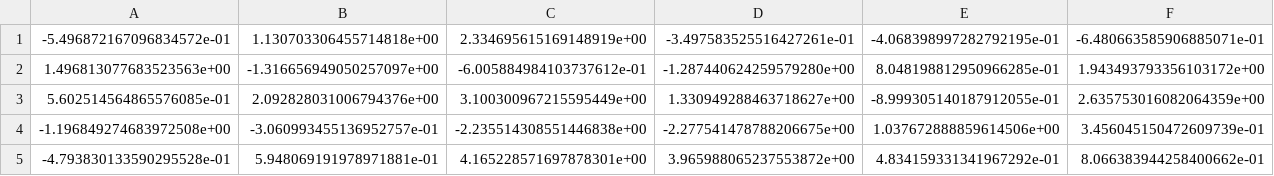
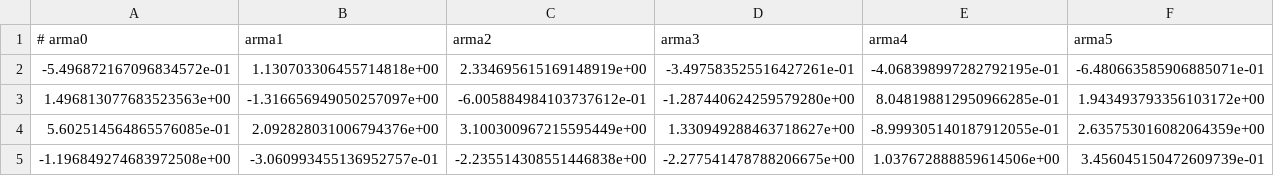
Before and after one commit to erick-mx/thesis, a CSV file: Data/Generated/ts_arma.csv, drawn as a sheet; only a part is shown; the shorter side is filled out with more unchanged rows; rows hold the shown columns only; the diff names each change by its address in the sheet, - before the commit and + after, or states it on an @@ line.

```diff
--- a/Data/Generated/ts_arma.csv
+++ b/Data/Generated/ts_arma.csv
+row 1: # arma0 | arma1 | arma2 | arma3 | arma4 | arma5
```
Also changed, not shown: Data/Generated/ts_ar.csv, Data/Generated/ts_funs.csv, 5 other files.
